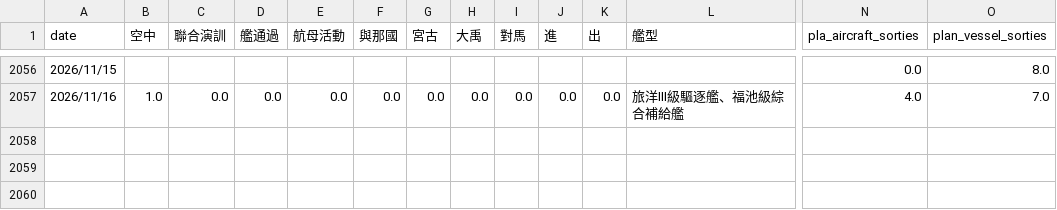
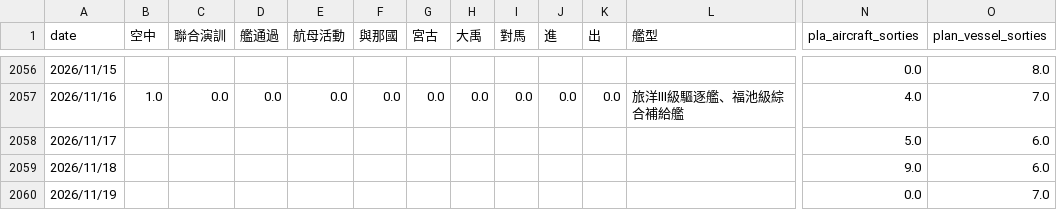
Before and after one commit to s0914712/pla-data-dashboard, a CSV file: data/JapanandBattleship.csv, drawn as a sheet; only a part is shown, gaps mark what is left out; rows hold the shown columns only; the diff names each change by its address in the sheet, - before the commit and + after, or states it on an @@ line.

```diff
--- a/data/JapanandBattleship.csv
+++ b/data/JapanandBattleship.csv
+row 2058: 2026/11/17 |  |  |  |  |  |  |  |  |  |  |  | 5.0 | 6.0
+row 2059: 2026/11/18 |  |  |  |  |  |  |  |  |  |  |  | 9.0 | 6.0
+row 2060: 2026/11/19 |  |  |  |  |  |  |  |  |  |  |  | 0.0 | 7.0
```
